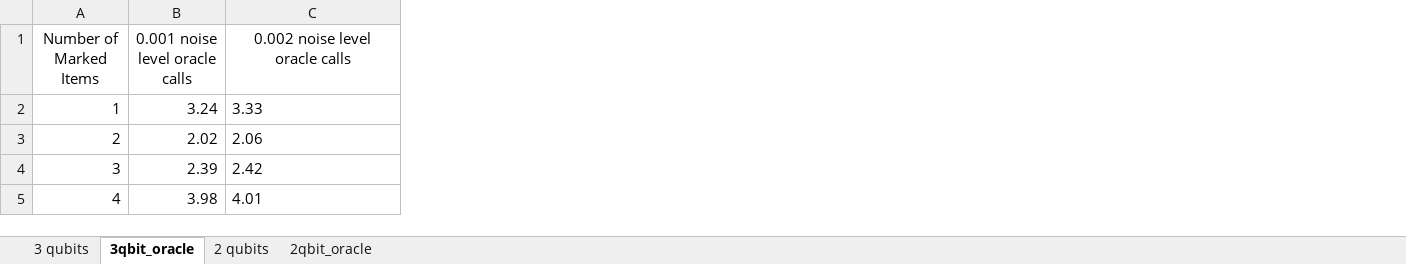
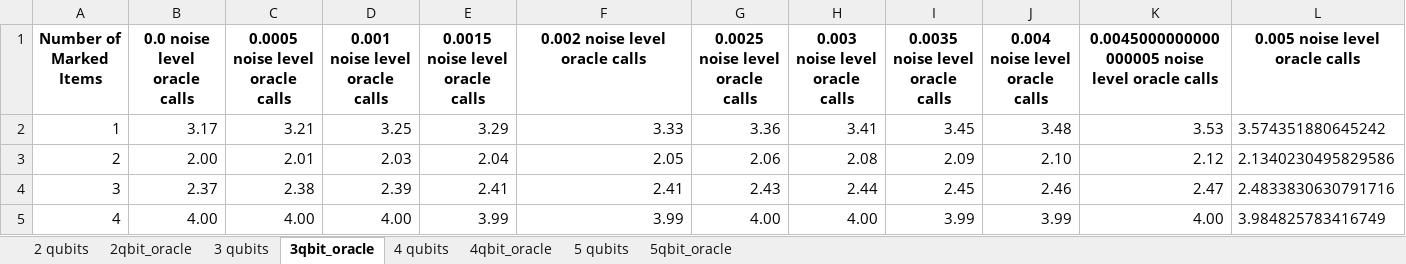
Before and after one commit to Alfredmalm/DA150X, an Excel workbook: noise_amp_1_to_7_qubits.xlsx, sheet 3qbit_oracle, drawn as a sheet; values as stored, in another font and other column widths than the file's, no borders; addresses are those after the commit; the diff names each change by its address in the sheet, - before the commit and + after, or states it on an @@ line.

```diff
--- a/noise_amp_1_to_7_qubits.xlsx (sheet 3qbit_oracle)
+++ b/noise_amp_1_to_7_qubits.xlsx (sheet 3qbit_oracle)
+sheet tab: 4 qubits
+sheet tab: 4qbit_oracle
+sheet tab: 5 qubits
+sheet tab: 5qbit_oracle
@@ sheet tab order changed: 2 qubits | 2qbit_oracle | 3 qubits | 3qbit_oracle | 4 qubits | 4qbit_oracle | 5 qubits | 5qbit_oracle @@
+column B (0.0 noise level oracle calls), rows 2-5: 3.17 | 2.00 | 2.37 | 4.00
+column C (0.0005 noise level oracle calls), rows 2-5: 3.21 | 2.01 | 2.38 | 4.00
+column E (0.0015 noise level oracle calls), rows 2-5: 3.29 | 2.04 | 2.41 | 3.99
+column G (0.0025 noise level oracle calls), rows 2-5: 3.36 | 2.06 | 2.43 | 4.00
+column H (0.003 noise level oracle calls), rows 2-5: 3.41 | 2.08 | 2.44 | 4.00
+column I (0.0035 noise level oracle calls), rows 2-5: 3.45 | 2.09 | 2.45 | 3.99
+column J (0.004 noise level oracle calls), rows 2-5: 3.48 | 2.10 | 2.46 | 3.99
+column K, rows 1-5: 0.0045000000000000005 noise level oracle calls | 3.53 | 2.12 | 2.47 | 4.00
+column L (0.005 noise level oracle calls), rows 2-5: 3.574351880645242 | 2.1340230495829586 | 2.4833830630791716 | 3.984825783416749
-A1 bold: off
+A1 bold: on
-D1 bold: off
+D1 bold: on
-F1 bold: off
+F1 bold: on
-D2 (0.001 noise level oracle calls): 3.24
+D2 (0.001 noise level oracle calls): 3.25
-F2:F5 alignment: left
+F2:F5 alignment: right
-D3 (0.001 noise level oracle calls): 2.02
+D3 (0.001 noise level oracle calls): 2.03
-F3 (0.002 noise level oracle calls): 2.06
+F3 (0.002 noise level oracle calls): 2.05
-F4 (0.002 noise level oracle calls): 2.42
+F4 (0.002 noise level oracle calls): 2.41
-D5 (0.001 noise level oracle calls): 3.98
+D5 (0.001 noise level oracle calls): 4.00
-F5 (0.002 noise level oracle calls): 4.01
+F5 (0.002 noise level oracle calls): 3.99
```
Also changed, not shown: sheet 3 qubits, sheet 2 qubits, sheet 2qbit_oracle, 3 other files.
